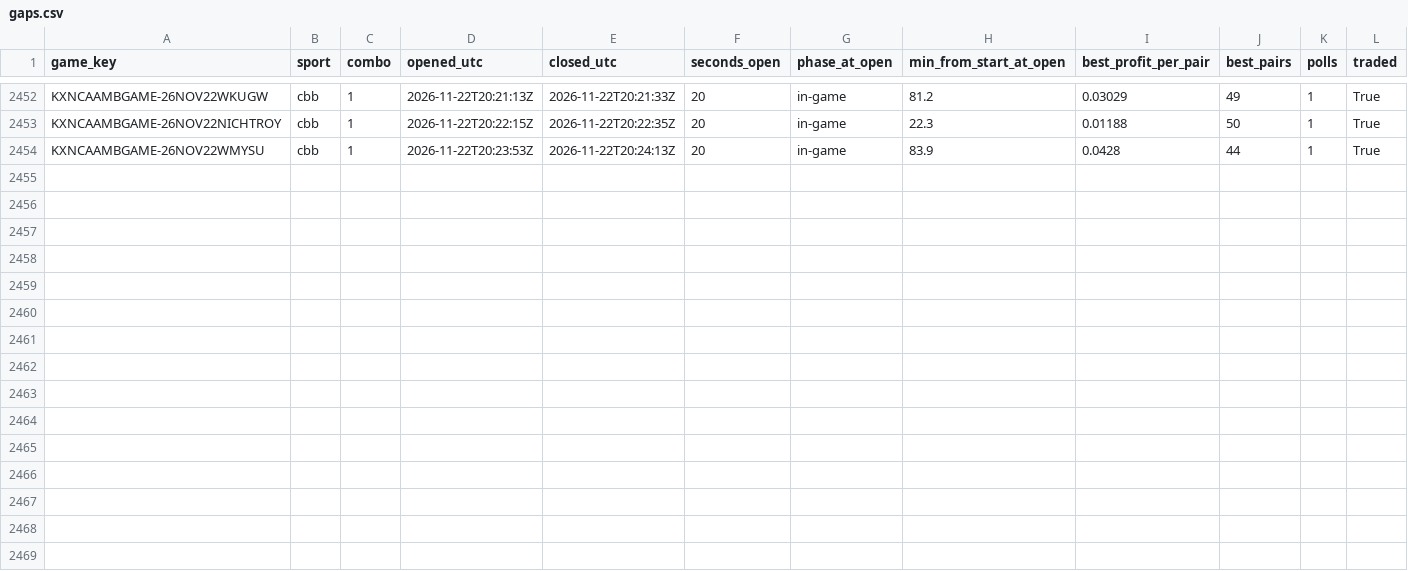
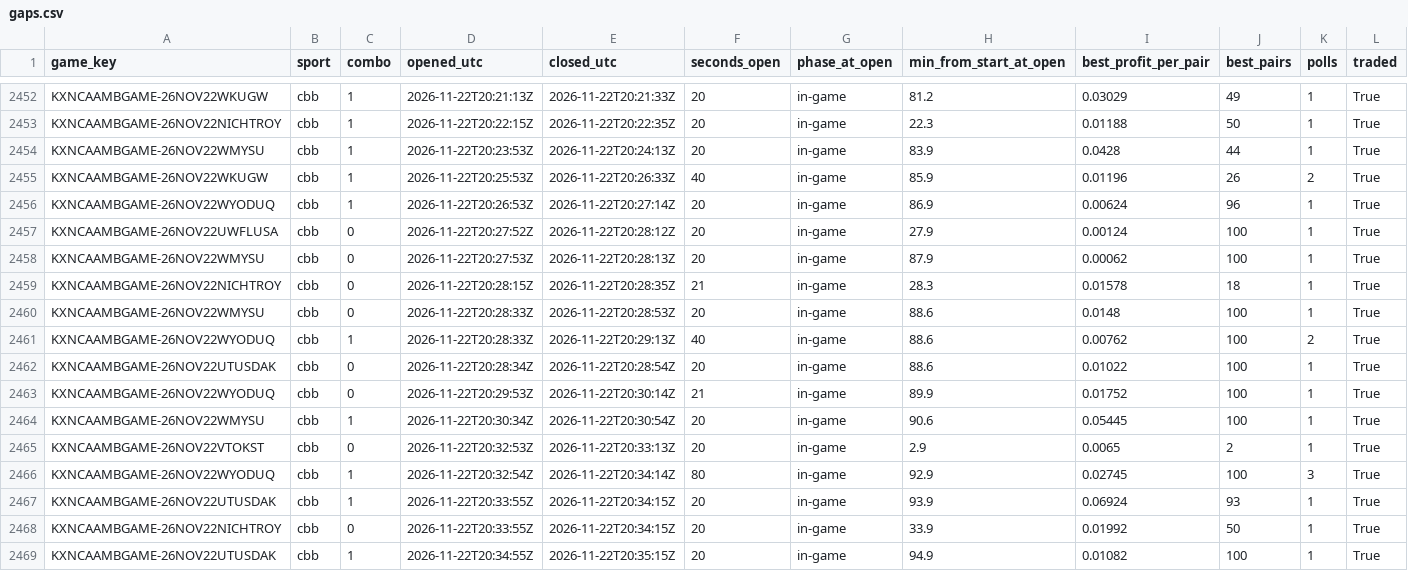
Before and after one commit to gwjp19/Garage-Band-Hedge-Fund, a CSV file: data/gaps.csv, drawn as a sheet; only a part is shown, gaps mark what is left out.

```diff
--- a/data/gaps.csv
+++ b/data/gaps.csv
@@ -2454 +2454,16 @@ KXNCAAMBGAME-26NOV22NICHTROY,cbb,1,2026-11-22T20:22:15Z,2026-11-22T20:22:35Z,20,
 KXNCAAMBGAME-26NOV22WMYSU,cbb,1,2026-11-22T20:23:53Z,2026-11-22T20:24:13Z,20,in-game,83.9,0.0428,44,1,True
+KXNCAAMBGAME-26NOV22WKUGW,cbb,1,2026-11-22T20:25:53Z,2026-11-22T20:26:33Z,40,in-game,85.9,0.01196,26,2,True
+KXNCAAMBGAME-26NOV22WYODUQ,cbb,1,2026-11-22T20:26:53Z,2026-11-22T20:27:14Z,20,in-game,86.9,0.00624,96,1,True
+KXNCAAMBGAME-26NOV22UWFLUSA,cbb,0,2026-11-22T20:27:52Z,2026-11-22T20:28:12Z,20,in-game,27.9,0.00124,100,1,True
+KXNCAAMBGAME-26NOV22WMYSU,cbb,0,2026-11-22T20:27:53Z,2026-11-22T20:28:13Z,20,in-game,87.9,0.00062,100,1,True
+KXNCAAMBGAME-26NOV22NICHTROY,cbb,0,2026-11-22T20:28:15Z,2026-11-22T20:28:35Z,21,in-game,28.3,0.01578,18,1,True
+KXNCAAMBGAME-26NOV22WMYSU,cbb,0,2026-11-22T20:28:33Z,2026-11-22T20:28:53Z,20,in-game,88.6,0.0148,100,1,True
+KXNCAAMBGAME-26NOV22WYODUQ,cbb,1,2026-11-22T20:28:33Z,2026-11-22T20:29:13Z,40,in-game,88.6,0.00762,100,2,True
+KXNCAAMBGAME-26NOV22UTUSDAK,cbb,0,2026-11-22T20:28:34Z,2026-11-22T20:28:54Z,20,in-game,88.6,0.01022,100,1,True
+KXNCAAMBGAME-26NOV22WYODUQ,cbb,0,2026-11-22T20:29:53Z,2026-11-22T20:30:14Z,21,in-game,89.9,0.01752,100,1,True
+KXNCAAMBGAME-26NOV22WMYSU,cbb,1,2026-11-22T20:30:34Z,2026-11-22T20:30:54Z,20,in-game,90.6,0.05445,100,1,True
+KXNCAAMBGAME-26NOV22VTOKST,cbb,0,2026-11-22T20:32:53Z,2026-11-22T20:33:13Z,20,in-game,2.9,0.0065,2,1,True
+KXNCAAMBGAME-26NOV22WYODUQ,cbb,1,2026-11-22T20:32:54Z,2026-11-22T20:34:14Z,80,in-game,92.9,0.02745,100,3,True
+KXNCAAMBGAME-26NOV22UTUSDAK,cbb,1,2026-11-22T20:33:55Z,2026-11-22T20:34:15Z,20,in-game,93.9,0.06924,93,1,True
+KXNCAAMBGAME-26NOV22NICHTROY,cbb,0,2026-11-22T20:33:55Z,2026-11-22T20:34:15Z,20,in-game,33.9,0.01992,50,1,True
+KXNCAAMBGAME-26NOV22UTUSDAK,cbb,1,2026-11-22T20:34:55Z,2026-11-22T20:35:15Z,20,in-game,94.9,0.01082,100,1,True
```
Also changed, not shown: data/rechecks.csv, data/trades.csv, 1 other file.
